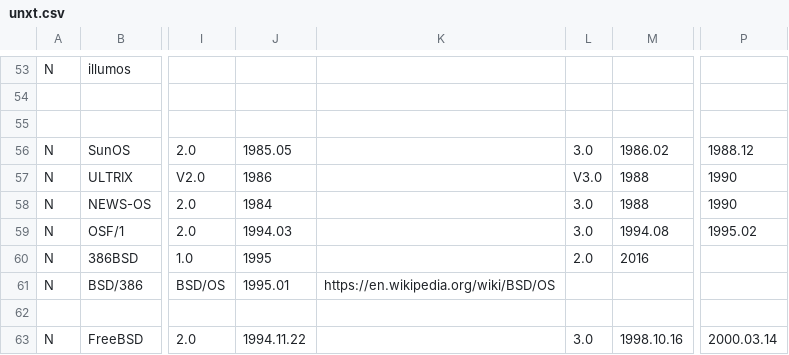
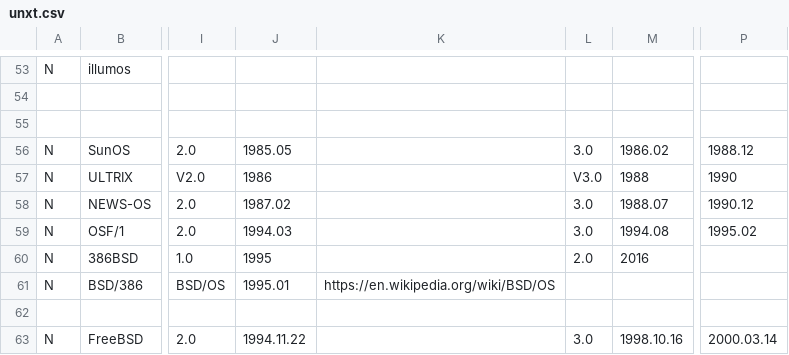
Before and after one commit to Netris89/Unix-Timeline, a CSV file: unxt.csv, drawn as a sheet; only a part is shown, gaps mark what is left out; the diff names each change by its address in the sheet, - before the commit and + after, or states it on an @@ line.

Commit message:
Fix NEWS-OS version dates

```diff
--- a/unxt.csv
+++ b/unxt.csv
-J58: 1984
+J58: 1987.02
-M58: 1988
+M58: 1988.07
-P58: 1990
+P58: 1990.12
```
